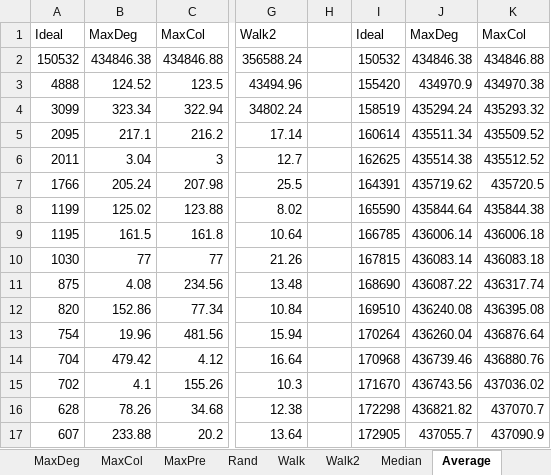
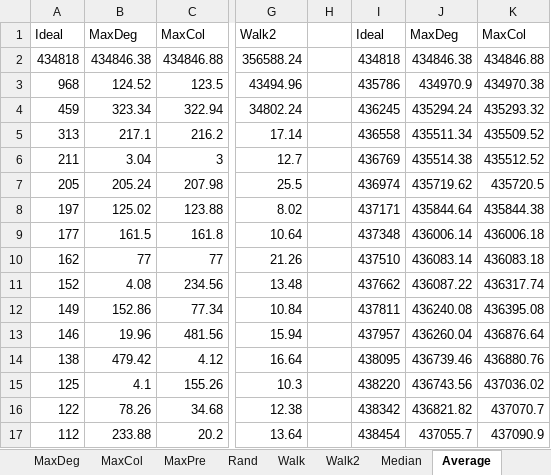
Before and after one commit to fhartvigmark/SCCResults, an Excel workbook: pivot/google.xlsx, sheet Average, drawn as a sheet; only a part is shown, gaps mark what is left out; values as stored, in another font and other column widths than the file's, no borders; charts and pictures not drawn; the diff covers the shown part only; the diff names each change by its address in the sheet, - before the commit and + after, or states it on an @@ line.

```diff
--- a/pivot/google.xlsx (sheet Average)
+++ b/pivot/google.xlsx (sheet Average)
-A2: 150532
+A2: 434818
-I2: 150532
+I2: 434818
-A3: 4888
+A3: 968
-I3: 155420
+I3: 435786
-A4: 3099
+A4: 459
-I4: 158519
+I4: 436245
-A5: 2095
+A5: 313
-I5: 160614
+I5: 436558
-A6: 2011
+A6: 211
-I6: 162625
+I6: 436769
-A7: 1766
+A7: 205
-I7: 164391
+I7: 436974
-A8: 1199
+A8: 197
-I8: 165590
+I8: 437171
-A9: 1195
+A9: 177
-I9: 166785
+I9: 437348
-A10: 1030
+A10: 162
-I10: 167815
+I10: 437510
-A11: 875
+A11: 152
-I11: 168690
+I11: 437662
-A12: 820
+A12: 149
-I12: 169510
+I12: 437811
-A13: 754
+A13: 146
-I13: 170264
+I13: 437957
-A14: 704
+A14: 138
-I14: 170968
+I14: 438095
-A15: 702
+A15: 125
-I15: 171670
+I15: 438220
-A16: 628
+A16: 122
-I16: 172298
+I16: 438342
-A17: 607
+A17: 112
-I17: 172905
+I17: 438454
```
Also changed, not shown: 168 edited cells elsewhere in this sheet, charts or pictures, pivot/livej.xlsx, pivot/time2.xlsx.
